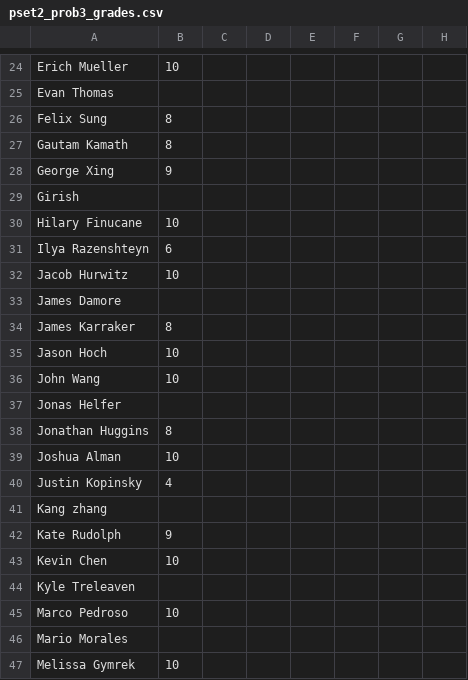
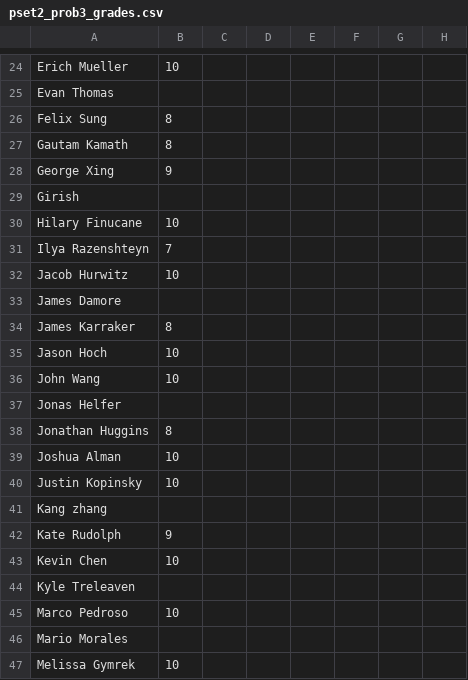
Before and after one commit to wangjohn/mit-courses, a CSV file: 6.854/pset2_prob3_grades.csv, drawn as a sheet; only a part is shown, gaps mark what is left out; the diff names each change by its address in the sheet, - before the commit and + after, or states it on an @@ line.

Commit message:
Changed grades and ps3 for 6.854

```diff
--- a/6.854/pset2_prob3_grades.csv
+++ b/6.854/pset2_prob3_grades.csv
-B31: 6
+B31: 7
-B40: 4
+B40: 10
```
Also changed, not shown: 3 other files.
